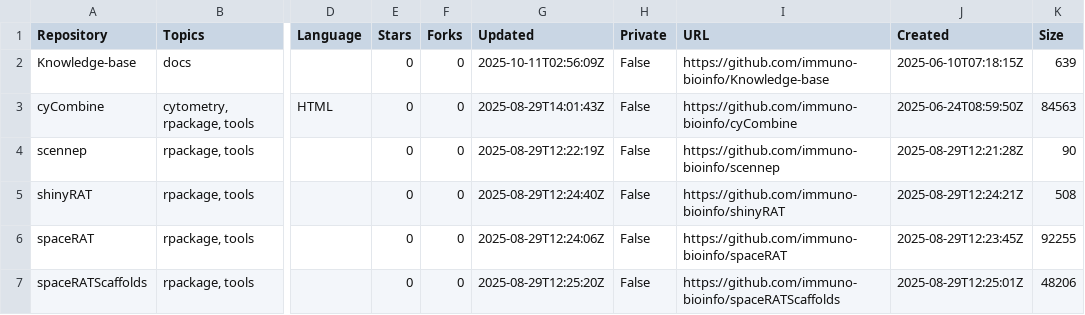
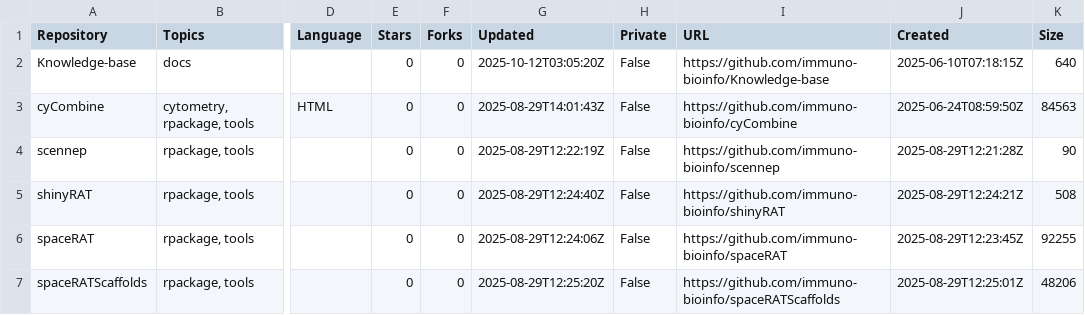
Before and after one commit to immuno-bioinfo/Knowledge-base, a CSV file: assets/data/repositories.csv, drawn as a sheet; only a part is shown, gaps mark what is left out; the diff names each change by its address in the sheet, - before the commit and + after, or states it on an @@ line.

```diff
--- a/assets/data/repositories.csv
+++ b/assets/data/repositories.csv
-G2 (Updated): 2025-10-11T02:56:09Z
+G2 (Updated): 2025-10-12T03:05:20Z
-K2 (Size): 639
+K2 (Size): 640
```
